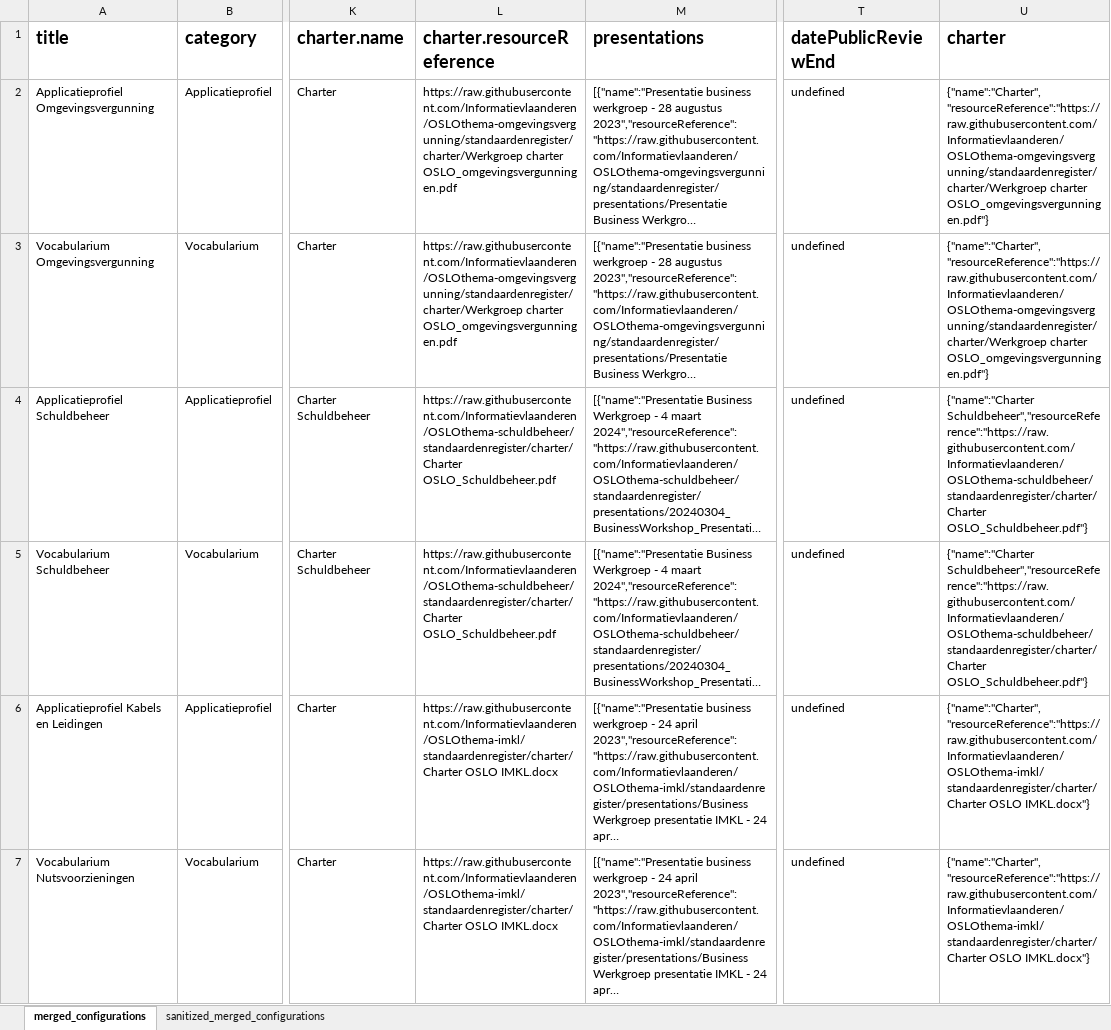
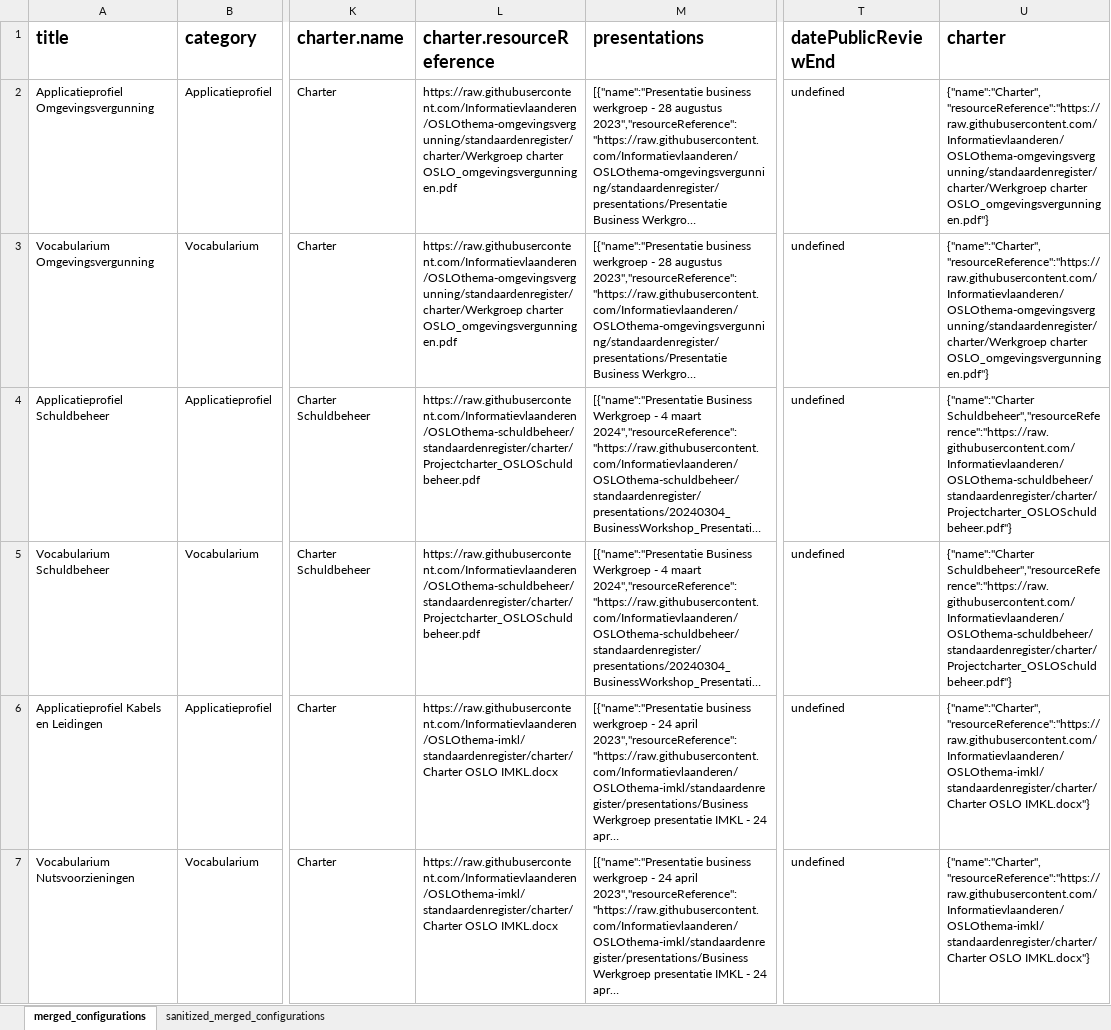
Before and after one commit to Informatievlaanderen/OSLO-Standaardenregister-validator, an Excel workbook: report/merged_configurations.xlsx, sheet merged_configurations, drawn as a sheet; only a part is shown, gaps mark what is left out; long unchanged cells end in …; values as stored, in another font and other column widths than the file's, no borders; the diff names each change by its address in the sheet, - before the commit and + after, or states it on an @@ line.

```diff
--- a/report/merged_configurations.xlsx (sheet merged_configurations)
+++ b/report/merged_configurations.xlsx (sheet merged_configurations)
-L4:L5 (charter.resourceReference): https://raw.githubusercontent.com/Informatievlaanderen/OSLOthema-schuldbeheer/standaardenregister/charter/Charter OSLO_Schuldbeheer.pdf
+L4:L5 (charter.resourceReference): https://raw.githubusercontent.com/Informatievlaanderen/OSLOthema-schuldbeheer/standaardenregister/charter/Projectcharter_OSLOSchuldbeheer.pdf
-U4:U5 (charter): {"name":"Charter Schuldbeheer","resourceReference":"https://raw.githubusercontent.com/Informatievlaanderen/OSLOthema-schuldbeheer/standaardenregister/charter/Charter OSLO_Schuldbeheer.pdf"}
+U4:U5 (charter): {"name":"Charter Schuldbeheer","resourceReference":"https://raw.githubusercontent.com/Informatievlaanderen/OSLOthema-schuldbeheer/standaardenregister/charter/Projectcharter_OSLOSchuldbeheer.pdf"}
```
Also changed, not shown: 2 other files.
